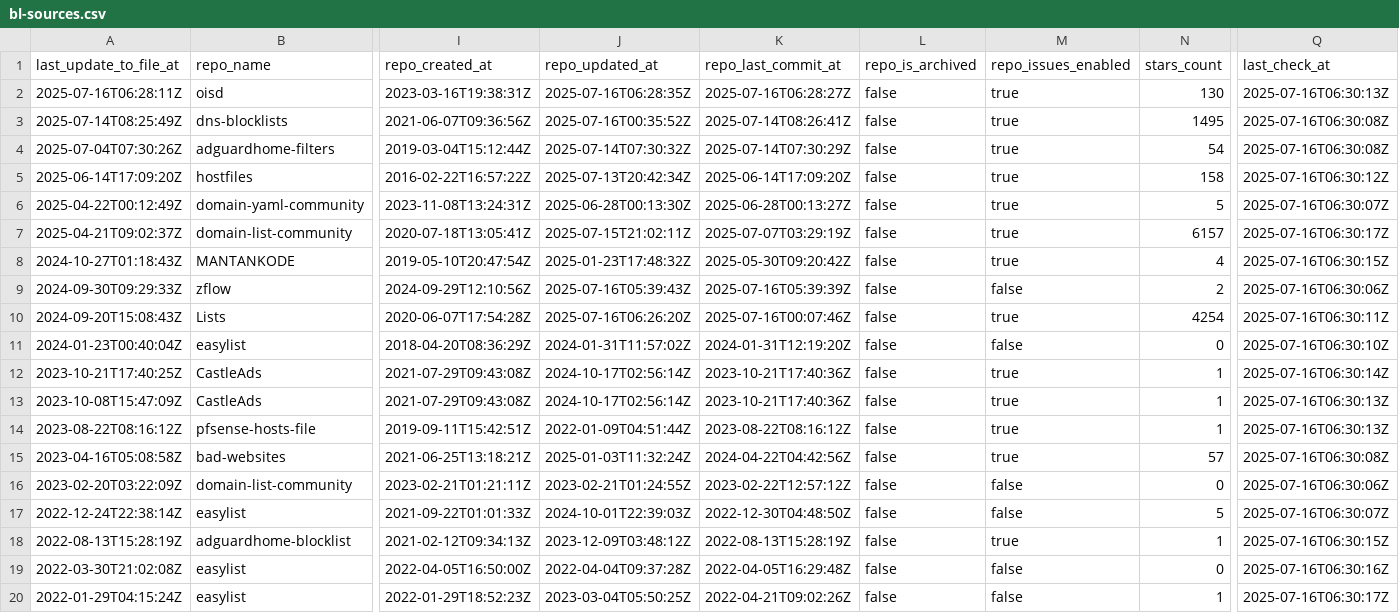
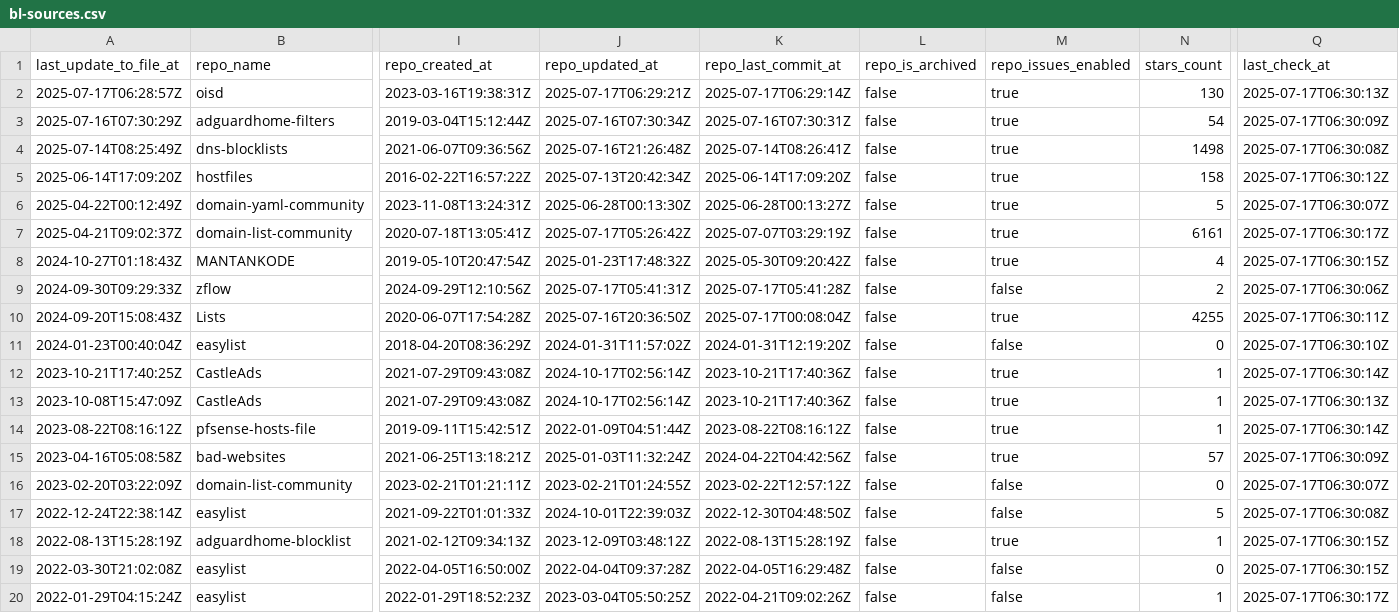
Before and after one commit to alsyundawy/porn-domains, a CSV file: blacklist/bl-sources.csv, drawn as a sheet; only a part is shown, gaps mark what is left out; removed rows and columns are numbered as before the commit, all else as after; rows hold the shown columns only; the diff covers the shown part only; the diff names each change by its address in the sheet, - before the commit and + after, or states it on an @@ line.

Commit message:
[AUTO] Rebuild CSV files for sources
Runtime: 00h:00m:16s

```diff
--- a/blacklist/bl-sources.csv
+++ b/blacklist/bl-sources.csv
-A2 (last_update_to_file_at): 2025-07-16T06:28:11Z
+A2 (last_update_to_file_at): 2025-07-17T06:28:57Z
-J2 (repo_updated_at): 2025-07-16T06:28:35Z
+J2 (repo_updated_at): 2025-07-17T06:29:21Z
-K2 (repo_last_commit_at): 2025-07-16T06:28:27Z
+K2 (repo_last_commit_at): 2025-07-17T06:29:14Z
-Q2 (last_check_at): 2025-07-16T06:30:13Z
+Q2 (last_check_at): 2025-07-17T06:30:13Z
+row 3: 2025-07-16T07:30:29Z | adguardhome-filters | 2019-03-04T15:12:44Z | 2025-07-16T07:30:34Z | 2025-07-16T07:30:31Z | false | true | 54 | 2025-07-17T06:30:09Z
-J4 (repo_updated_at): 2025-07-16T00:35:52Z
+J4 (repo_updated_at): 2025-07-16T21:26:48Z
-N4 (stars_count): 1495
+N4 (stars_count): 1498
-Q4 (last_check_at): 2025-07-16T06:30:08Z
+Q4 (last_check_at): 2025-07-17T06:30:08Z
-row 4: 2025-07-04T07:30:26Z | adguardhome-filters | 2019-03-04T15:12:44Z | 2025-07-14T07:30:32Z | 2025-07-14T07:30:29Z | false | true | 54 | 2025-07-16T06:30:08Z
-Q5 (last_check_at): 2025-07-16T06:30:12Z
+Q5 (last_check_at): 2025-07-17T06:30:12Z
-Q6 (last_check_at): 2025-07-16T06:30:07Z
+Q6 (last_check_at): 2025-07-17T06:30:07Z
-J7 (repo_updated_at): 2025-07-15T21:02:11Z
+J7 (repo_updated_at): 2025-07-17T05:26:42Z
-N7 (stars_count): 6157
+N7 (stars_count): 6161
-Q7 (last_check_at): 2025-07-16T06:30:17Z
+Q7 (last_check_at): 2025-07-17T06:30:17Z
-Q8 (last_check_at): 2025-07-16T06:30:15Z
+Q8 (last_check_at): 2025-07-17T06:30:15Z
-J9 (repo_updated_at): 2025-07-16T05:39:43Z
+J9 (repo_updated_at): 2025-07-17T05:41:31Z
-K9 (repo_last_commit_at): 2025-07-16T05:39:39Z
+K9 (repo_last_commit_at): 2025-07-17T05:41:28Z
-Q9 (last_check_at): 2025-07-16T06:30:06Z
+Q9 (last_check_at): 2025-07-17T06:30:06Z
-J10 (repo_updated_at): 2025-07-16T06:26:20Z
+J10 (repo_updated_at): 2025-07-16T20:36:50Z
-K10 (repo_last_commit_at): 2025-07-16T00:07:46Z
+K10 (repo_last_commit_at): 2025-07-17T00:08:04Z
-N10 (stars_count): 4254
+N10 (stars_count): 4255
-Q10 (last_check_at): 2025-07-16T06:30:11Z
+Q10 (last_check_at): 2025-07-17T06:30:11Z
-Q11 (last_check_at): 2025-07-16T06:30:10Z
+Q11 (last_check_at): 2025-07-17T06:30:10Z
-Q12 (last_check_at): 2025-07-16T06:30:14Z
+Q12 (last_check_at): 2025-07-17T06:30:14Z
-Q13 (last_check_at): 2025-07-16T06:30:13Z
+Q13 (last_check_at): 2025-07-17T06:30:13Z
-Q14 (last_check_at): 2025-07-16T06:30:13Z
+Q14 (last_check_at): 2025-07-17T06:30:14Z
-Q15 (last_check_at): 2025-07-16T06:30:08Z
+Q15 (last_check_at): 2025-07-17T06:30:09Z
-Q16 (last_check_at): 2025-07-16T06:30:06Z
+Q16 (last_check_at): 2025-07-17T06:30:07Z
-Q17 (last_check_at): 2025-07-16T06:30:07Z
+Q17 (last_check_at): 2025-07-17T06:30:08Z
-Q18 (last_check_at): 2025-07-16T06:30:15Z
+Q18 (last_check_at): 2025-07-17T06:30:15Z
-Q19 (last_check_at): 2025-07-16T06:30:16Z
+Q19 (last_check_at): 2025-07-17T06:30:15Z
-Q20 (last_check_at): 2025-07-16T06:30:17Z
+Q20 (last_check_at): 2025-07-17T06:30:17Z
```
Also changed, not shown: 16 edited cells elsewhere in this file.
